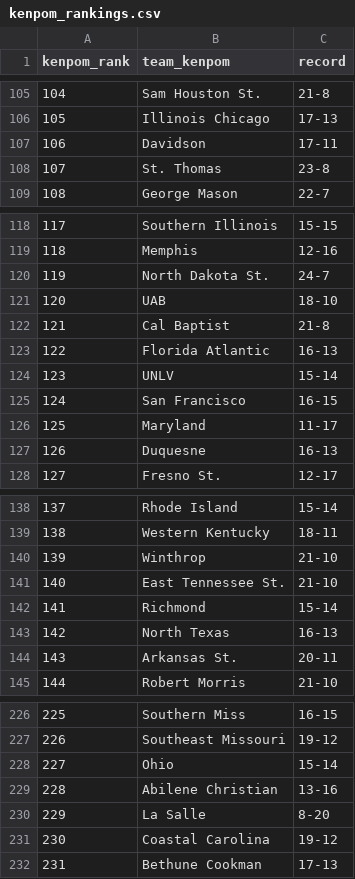
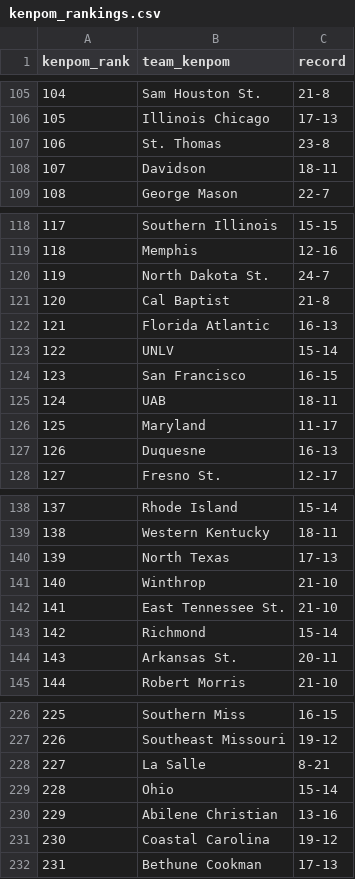
Before and after one commit to kylevogel/cbb-ratings-pipeline, a CSV file: data_raw/kenpom_rankings.csv, drawn as a sheet; only a part is shown, gaps mark what is left out; removed rows and columns are numbered as before the commit, all else as after; the diff covers the shown part only; the diff names each change by its address in the sheet, - before the commit and + after, or states it on an @@ line.

```diff
--- a/data_raw/kenpom_rankings.csv
+++ b/data_raw/kenpom_rankings.csv
-row 107: 106 | Davidson | 17-11
@@ column A (kenpom_rank) renumbered between rows 107 and 310 @@
+row 108: 107 | Davidson | 18-11
-row 121: 120 | UAB | 18-10
+row 125: 124 | UAB | 18-11
+row 140: 139 | North Texas | 17-13
-row 143: 142 | North Texas | 16-13
+row 228: 227 | La Salle | 8-21
-row 230: 229 | La Salle | 8-20
```
Also changed, not shown: 9 moved rows elsewhere in this file, data_processed/site_rankings.csv, data_raw/sos_rankings.csv, 1 other file.
